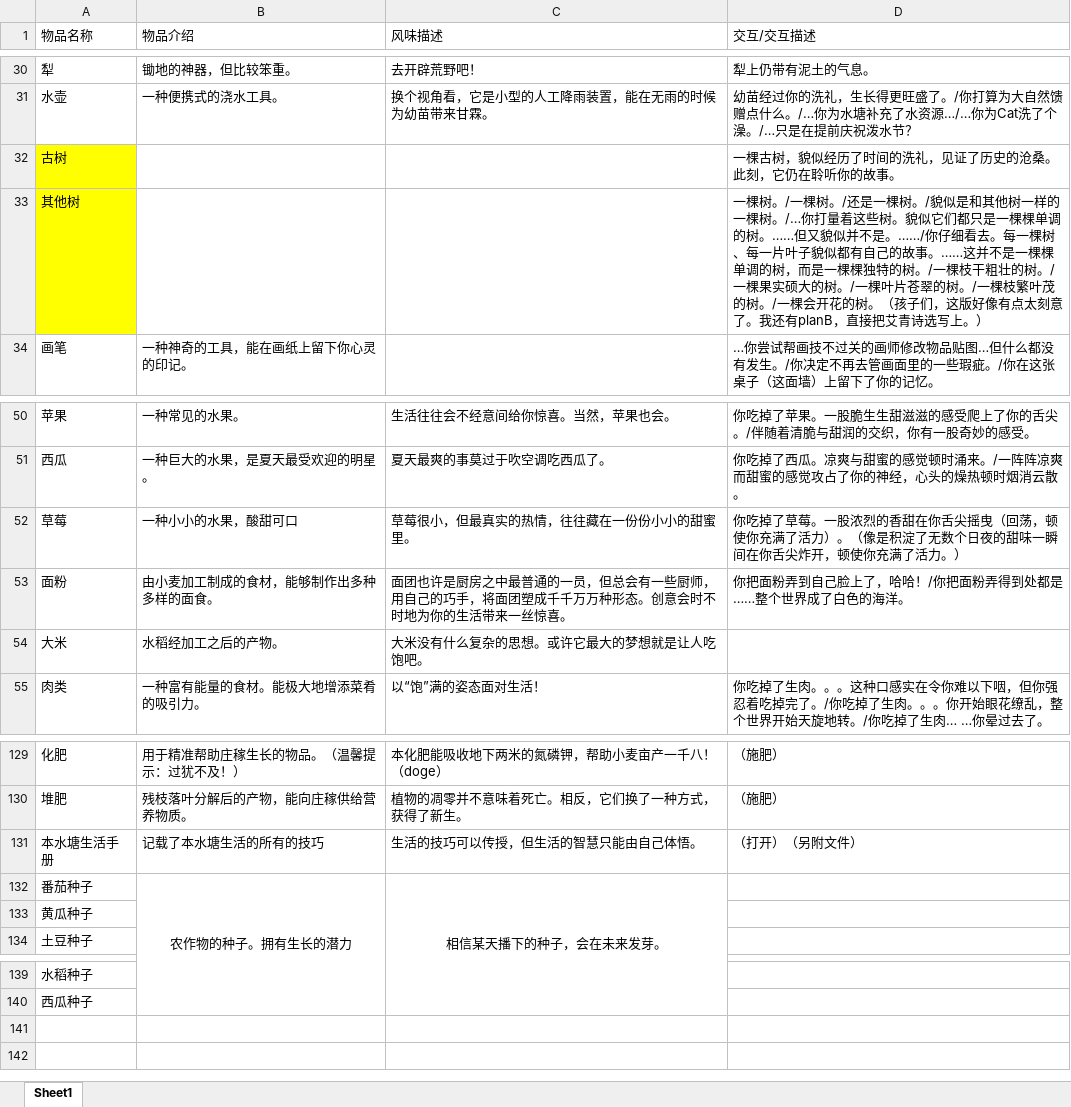
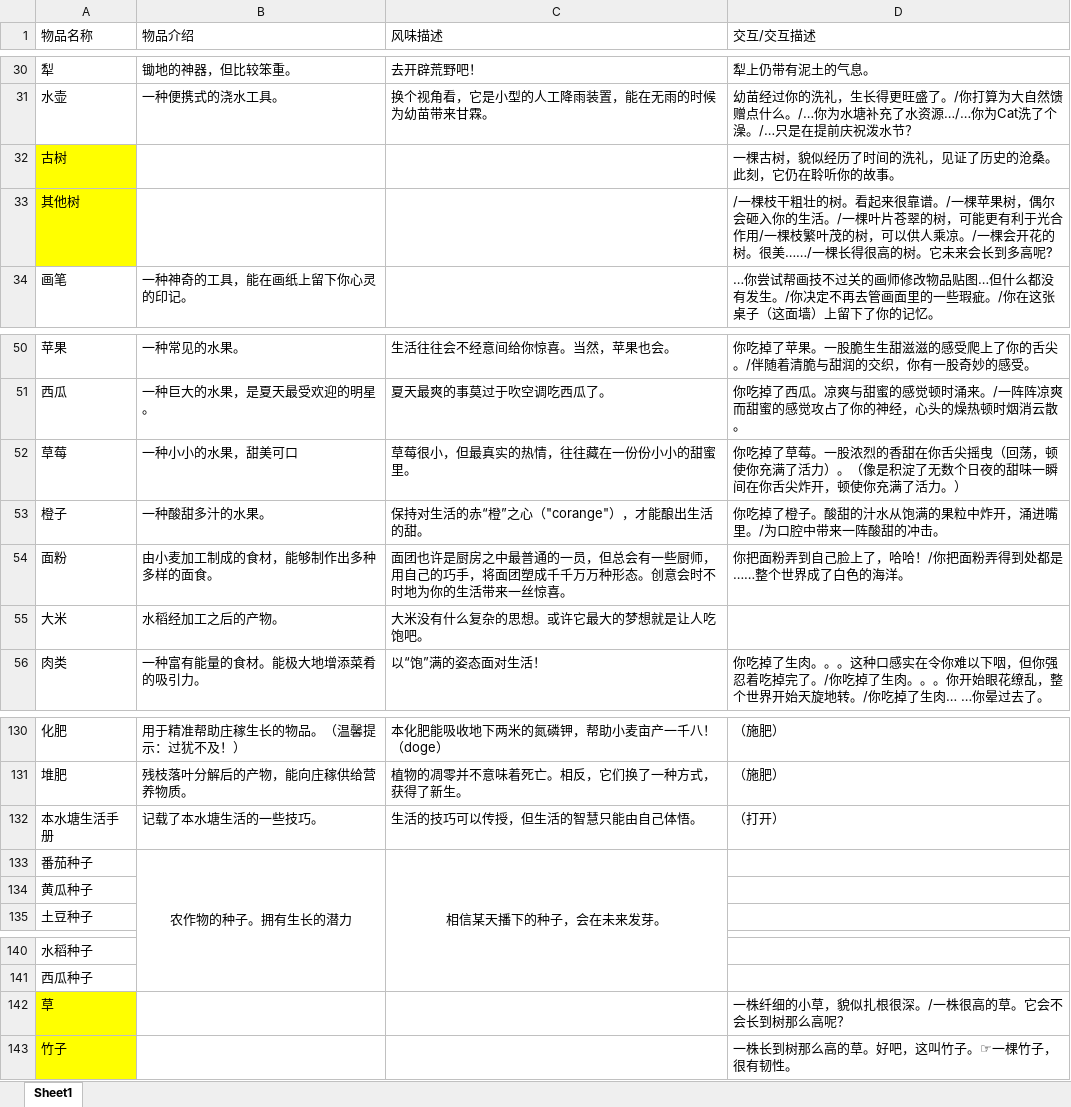
Before and after one commit to BualoStudio/TheNativePond, an Excel workbook: docs/game/items-zh_CN.xlsx, sheet Sheet1, drawn as a sheet; only a part is shown, gaps mark what is left out; values as stored, in another font and other column widths than the file's, no borders; addresses are those after the commit; the diff covers the shown part only; the diff names each change by its address in the sheet, - before the commit and + after, or states it on an @@ line.

```diff
--- a/docs/game/items-zh_CN.xlsx (sheet Sheet1)
+++ b/docs/game/items-zh_CN.xlsx (sheet Sheet1)
-D33 (交互/交互描述): 一棵树。/一棵树。/还是一棵树。/貌似是和其他树一样的一棵树。/…你打量着这些树。貌似它们都只是一棵棵单调的树。……但又貌似并不是。……/你仔细看去。每一棵树、每一片叶子貌似都有自己的故事。……这并不是一棵棵单调的树，而是一棵棵独特的树。/一棵枝干粗壮的树。/一棵果实硕大的树。/一棵叶片苍翠的树。/一棵枝繁叶茂的树。/一棵会开花的树。（孩子们，这版好像有点太刻意了。我还有planB，直接把艾青诗选写上。）
+D33 (交互/交互描述): /一棵枝干粗壮的树。看起来很靠谱。/一棵苹果树，偶尔会砸入你的生活。/一棵叶片苍翠的树，可能更有利于光合作用/一棵枝繁叶茂的树，可以供人乘凉。/一棵会开花的树。很美……/一棵长得很高的树。它未来会长到多高呢?
-B52 (物品介绍): 一种小小的水果，酸甜可口
+B52 (物品介绍): 一种小小的水果，甜美可口
+row 53: 橙子 | 一种酸甜多汁的水果。 | 保持对生活的赤“橙”之心（"corange"），才能酿出生活的甜。 | 你吃掉了橙子。酸甜的汁水从饱满的果粒中炸开，涌进嘴里。/为口腔中带来一阵酸甜的冲击。
-B132 (物品介绍): 记载了本水塘生活的所有的技巧
+B132 (物品介绍): 记载了本水塘生活的一些技巧。
-D132 (交互/交互描述): （打开）（另附文件）
+D132 (交互/交互描述): （打开）
+row 142: 草 |  |  | 一株纤细的小草，貌似扎根很深。/一株很高的草。它会不会长到树那么高呢？
+row 143: 竹子 |  |  | 一株长到树那么高的草。好吧，这叫竹子。☞一棵竹子，很有韧性。
```
Also changed, not shown: 3 edited cells and merged cells elsewhere in this sheet, docs/game/achievements-zh_CN.xlsx.
